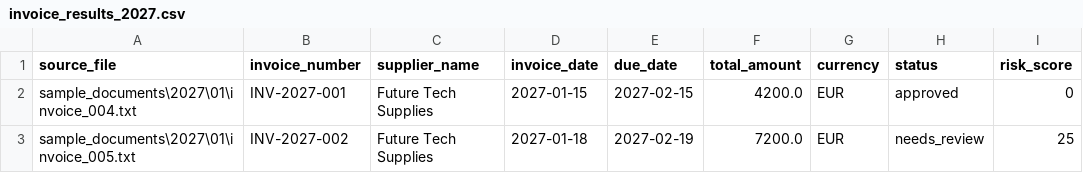
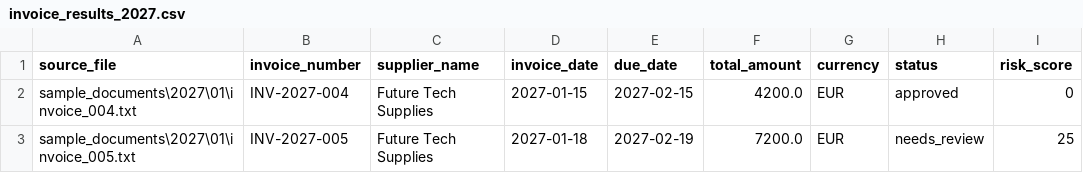
Before and after one commit to ludiemert/AI_Document_Intelligence_Hub, a CSV file: reports/yearly/2027/invoice_results_2027.csv, drawn as a sheet; only a part is shown; the diff names each change by its address in the sheet, - before the commit and + after, or states it on an @@ line.

```diff
--- a/reports/yearly/2027/invoice_results_2027.csv
+++ b/reports/yearly/2027/invoice_results_2027.csv
-B2 (invoice_number): INV-2027-001
+B2 (invoice_number): INV-2027-004
-B3 (invoice_number): INV-2027-002
+B3 (invoice_number): INV-2027-005
```
Also changed, not shown: reports/invoice_results.csv, reports/invoice_summary.csv, 16 other files.
